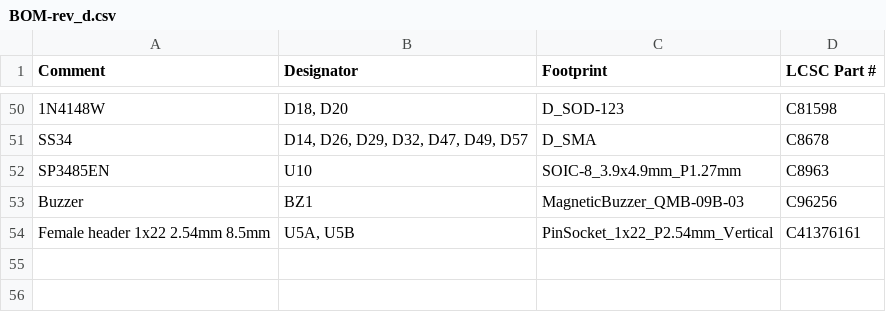
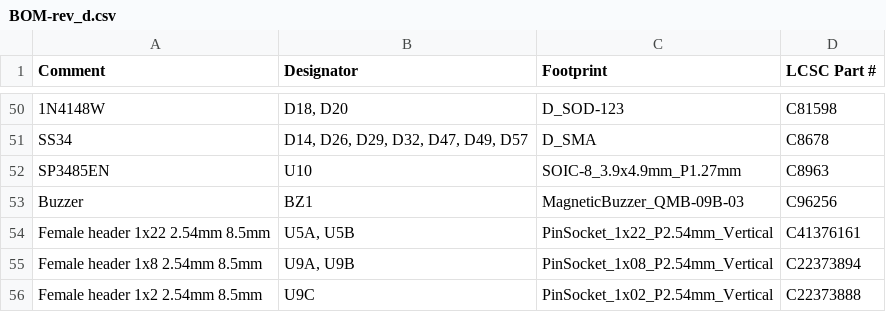
Before and after one commit to papparazzi/brineomatic, a CSV file: rev-d-12v/mfg/BOM-rev_d.csv, drawn as a sheet; only a part is shown, gaps mark what is left out; the diff names each change by its address in the sheet, - before the commit and + after, or states it on an @@ line.

```diff
--- a/rev-d-12v/mfg/BOM-rev_d.csv
+++ b/rev-d-12v/mfg/BOM-rev_d.csv
+row 55: Female header 1x8 2.54mm 8.5mm | U9A, U9B | PinSocket_1x08_P2.54mm_Vertical | C22373894
+row 56: Female header 1x2 2.54mm 8.5mm | U9C | PinSocket_1x02_P2.54mm_Vertical | C22373888
```
Also changed, not shown: rev-d-12v/mfg/BOM-rev_d_with_plugs.csv, rev-d-12v/mfg/CPL-rev_d.csv, 3 other files.
